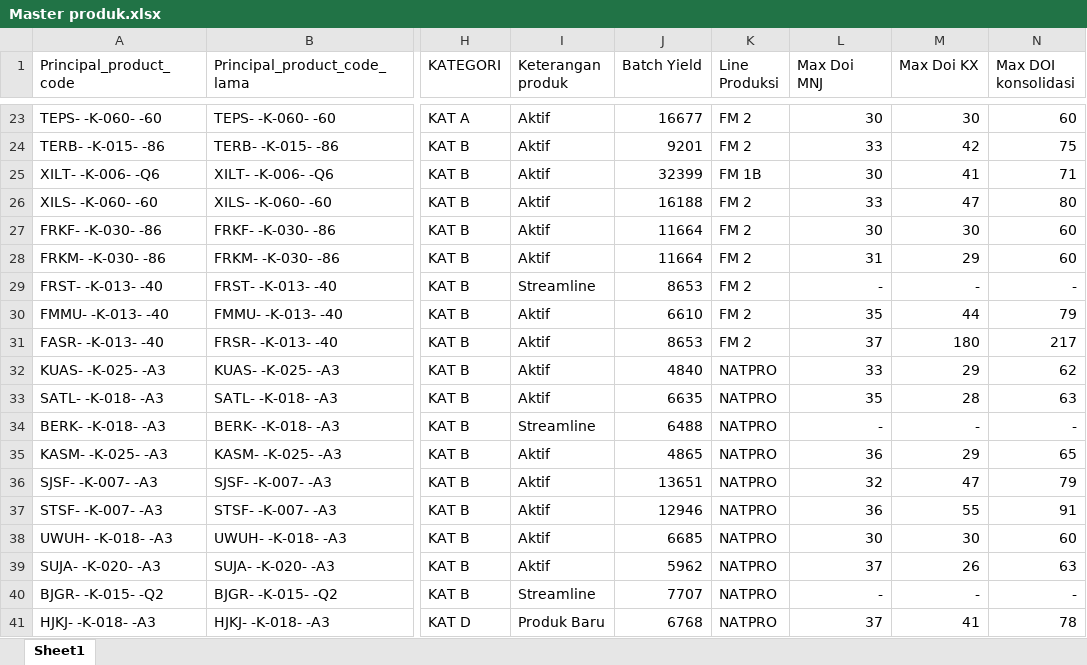
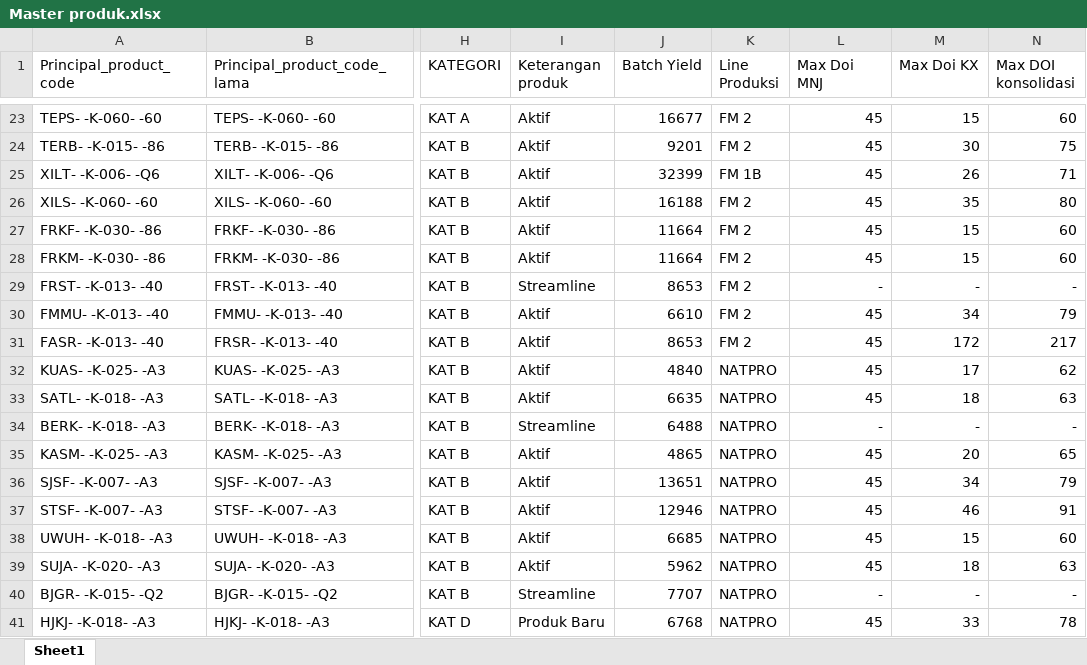
Before and after one commit to argo-gif/DOI-bulanan, an Excel workbook: Master produk.xlsx, sheet Sheet1, drawn as a sheet; only a part is shown, gaps mark what is left out; values as stored, in another font and other column widths than the file's, no borders; the diff covers the shown part only; the diff names each change by its address in the sheet, - before the commit and + after, or states it on an @@ line.

Commit message:
Implement Sheet MNJ surplus & total historical trend evaluation, high-contrast palette, dual scaling, and ETL updates

```diff
--- a/Master produk.xlsx (sheet Sheet1)
+++ b/Master produk.xlsx (sheet Sheet1)
-L23 (Max Doi MNJ): 30
+L23 (Max Doi MNJ): 45
-M23 (Max Doi KX): 30
+M23 (Max Doi KX): 15
-L24 (Max Doi MNJ): 33
+L24 (Max Doi MNJ): 45
-M24 (Max Doi KX): 42
+M24 (Max Doi KX): 30
-L25 (Max Doi MNJ): 30
+L25 (Max Doi MNJ): 45
-M25 (Max Doi KX): 41
+M25 (Max Doi KX): 26
-L26 (Max Doi MNJ): 33
+L26 (Max Doi MNJ): 45
-M26 (Max Doi KX): 47
+M26 (Max Doi KX): 35
-L27 (Max Doi MNJ): 30
+L27 (Max Doi MNJ): 45
-M27 (Max Doi KX): 30
+M27 (Max Doi KX): 15
-L28 (Max Doi MNJ): 31
+L28 (Max Doi MNJ): 45
-M28 (Max Doi KX): 29
+M28 (Max Doi KX): 15
-L30 (Max Doi MNJ): 35
+L30 (Max Doi MNJ): 45
-M30 (Max Doi KX): 44
+M30 (Max Doi KX): 34
-L31 (Max Doi MNJ): 37
+L31 (Max Doi MNJ): 45
-M31 (Max Doi KX): 180
+M31 (Max Doi KX): 172
-L32 (Max Doi MNJ): 33
+L32 (Max Doi MNJ): 45
-M32 (Max Doi KX): 29
+M32 (Max Doi KX): 17
-L33 (Max Doi MNJ): 35
+L33 (Max Doi MNJ): 45
-M33 (Max Doi KX): 28
+M33 (Max Doi KX): 18
-L35 (Max Doi MNJ): 36
+L35 (Max Doi MNJ): 45
-M35 (Max Doi KX): 29
+M35 (Max Doi KX): 20
-L36 (Max Doi MNJ): 32
+L36 (Max Doi MNJ): 45
-M36 (Max Doi KX): 47
+M36 (Max Doi KX): 34
-L37 (Max Doi MNJ): 36
+L37 (Max Doi MNJ): 45
-M37 (Max Doi KX): 55
+M37 (Max Doi KX): 46
-L38 (Max Doi MNJ): 30
+L38 (Max Doi MNJ): 45
-M38 (Max Doi KX): 30
+M38 (Max Doi KX): 15
-L39 (Max Doi MNJ): 37
+L39 (Max Doi MNJ): 45
-M39 (Max Doi KX): 26
+M39 (Max Doi KX): 18
-L41 (Max Doi MNJ): 37
+L41 (Max Doi MNJ): 45
-M41 (Max Doi KX): 41
+M41 (Max Doi KX): 33
```
Also changed, not shown: 680 edited cells elsewhere in this sheet, formulas that keep their value, 12 other files.
